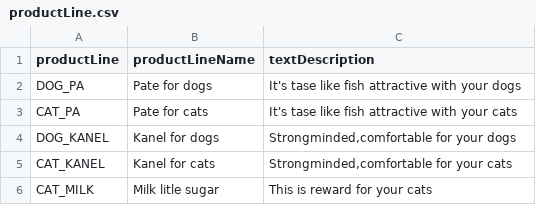
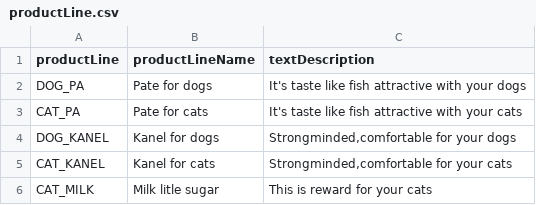
Before and after one commit to Kientrung1202/mypetbe, a CSV file: src/data/seed-data/productLine.csv, drawn as a sheet.

```diff
--- a/src/data/seed-data/productLine.csv
+++ b/src/data/seed-data/productLine.csv
@@ -1,4 +1,4 @@
 productLine;productLineName;textDescription
-DOG_PA;Pate for dogs;It's tase like fish attractive with your dogs
-CAT_PA;Pate for cats;It's tase like fish attractive with your cats
+DOG_PA;Pate for dogs;It's taste like fish attractive with your dogs
+CAT_PA;Pate for cats;It's taste like fish attractive with your cats
 DOG_KANEL;Kanel for dogs;Strongminded,comfortable for your dogs
```
Also changed, not shown: 20 other files.
